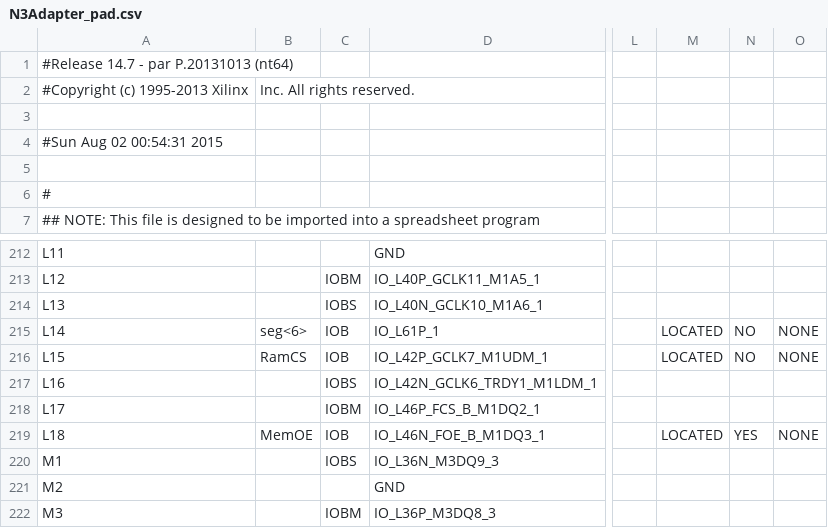
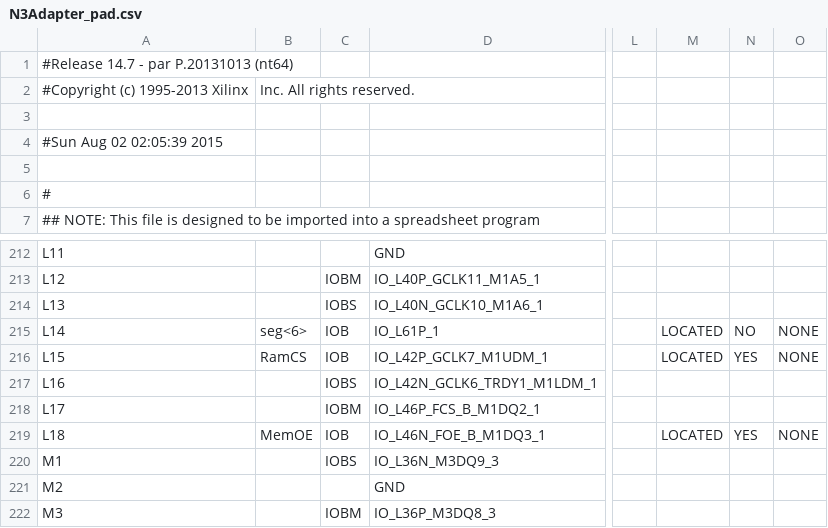
Before and after one commit to xivid/RISC-CPU, a CSV file: RISC-CPU/N3Adapter_pad.csv, drawn as a sheet; only a part is shown, gaps mark what is left out; the diff names each change by its address in the sheet, - before the commit and + after, or states it on an @@ line.

```diff
--- a/RISC-CPU/N3Adapter_pad.csv
+++ b/RISC-CPU/N3Adapter_pad.csv
-A4: #Sun Aug 02 00:54:31 2015
+A4: #Sun Aug 02 02:05:39 2015
-N216: NO
+N216: YES
```
Also changed, not shown: 46 other files.
